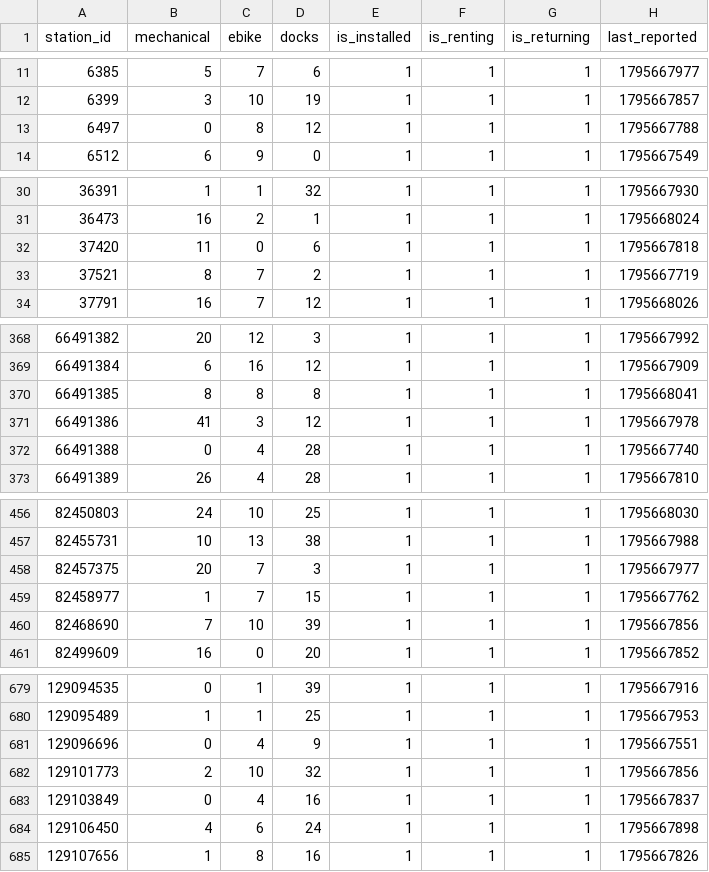
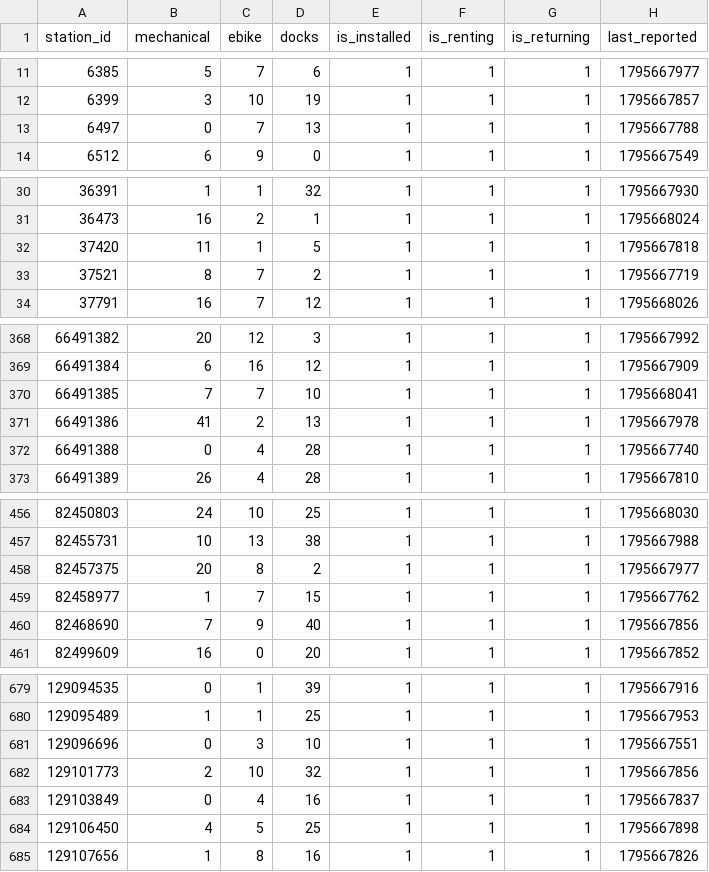
Before and after one commit to tibzsecondaire/velib-data, a CSV file: raw/station_status.csv, drawn as a sheet; only a part is shown, gaps mark what is left out; the diff covers the shown part only.

```diff
--- a/raw/station_status.csv
+++ b/raw/station_status.csv
@@ -12,3 +12,3 @@ station_id,mechanical,ebike,docks,is_installed,is_renting,is_returning,last_repo
 6399,3,10,19,1,1,1,1795667857
-6497,0,8,12,1,1,1,1795667788
+6497,0,7,13,1,1,1,1795667788
 6512,6,9,0,1,1,1,1795667549
@@ -31,3 +31,3 @@ station_id,mechanical,ebike,docks,is_installed,is_renting,is_returning,last_repo
 36473,16,2,1,1,1,1,1795668024
-37420,11,0,6,1,1,1,1795667818
+37420,11,1,5,1,1,1,1795667818
 37521,8,7,2,1,1,1,1795667719
@@ -369,4 +369,4 @@ station_id,mechanical,ebike,docks,is_installed,is_renting,is_returning,last_repo
 66491384,6,16,12,1,1,1,1795667909
-66491385,8,8,8,1,1,1,1795668041
-66491386,41,3,12,1,1,1,1795667978
+66491385,7,7,10,1,1,1,1795668041
+66491386,41,2,13,1,1,1,1795667978
 66491388,0,4,28,1,1,1,1795667740
@@ -457,5 +457,5 @@ station_id,mechanical,ebike,docks,is_installed,is_renting,is_returning,last_repo
 82455731,10,13,38,1,1,1,1795667988
-82457375,20,7,3,1,1,1,1795667977
+82457375,20,8,2,1,1,1,1795667977
 82458977,1,7,15,1,1,1,1795667762
-82468690,7,10,39,1,1,1,1795667856
+82468690,7,9,40,1,1,1,1795667856
 82499609,16,0,20,1,1,1,1795667852
@@ -680,6 +680,6 @@ station_id,mechanical,ebike,docks,is_installed,is_renting,is_returning,last_repo
 129095489,1,1,25,1,1,1,1795667953
-129096696,0,4,9,1,1,1,1795667551
+129096696,0,3,10,1,1,1,1795667551
 129101773,2,10,32,1,1,1,1795667856
 129103849,0,4,16,1,1,1,1795667837
-129106450,4,6,24,1,1,1,1795667898
+129106450,4,5,25,1,1,1,1795667898
 129107656,1,8,16,1,1,1,1795667826
```
Also changed, not shown: 64 edited cells elsewhere in this file, 1 other file.
